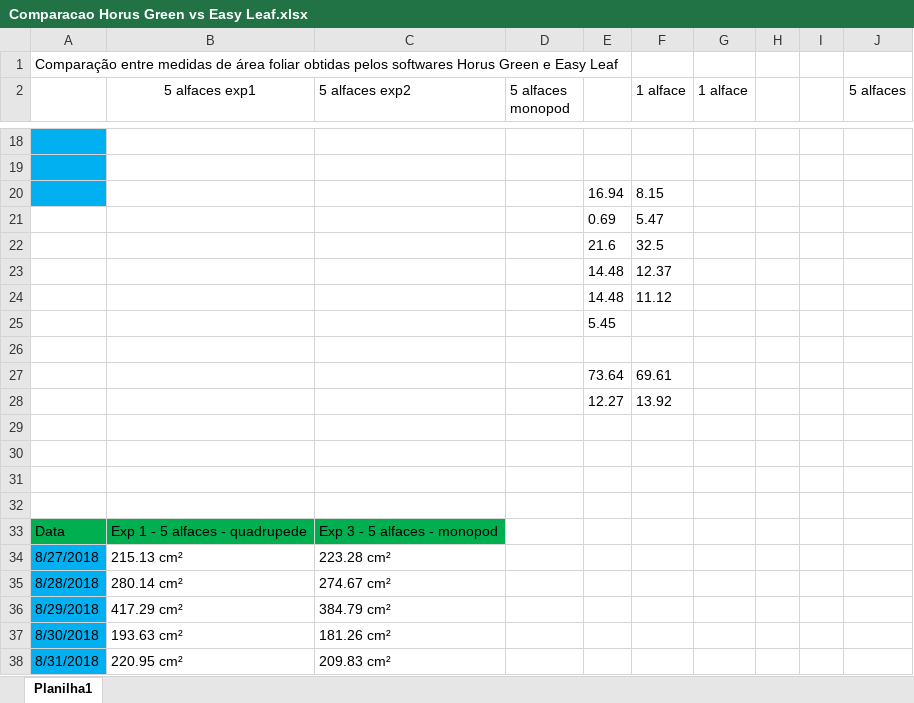
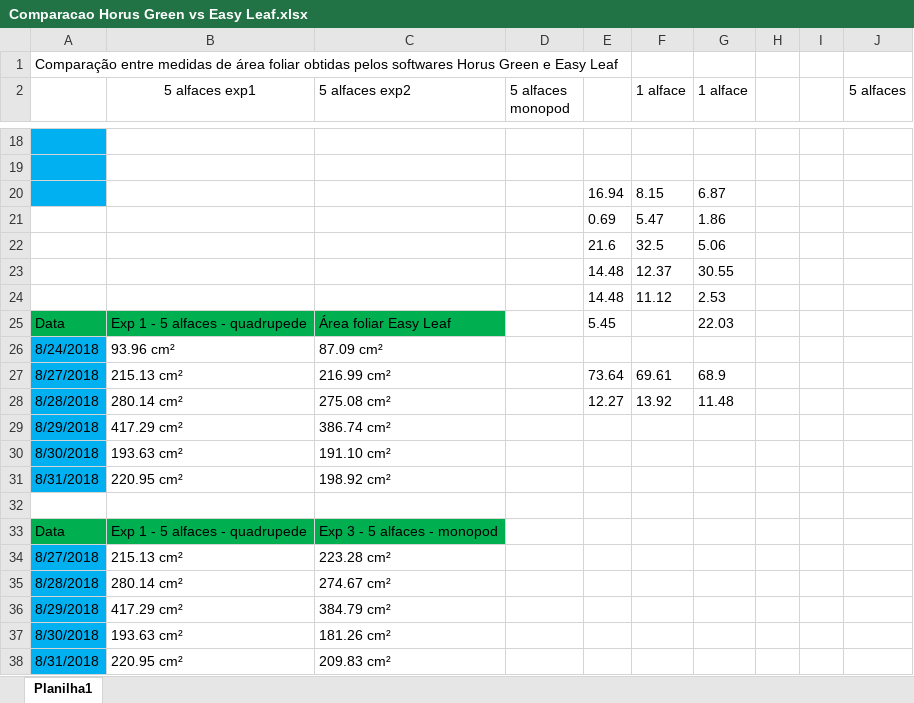
Before and after one commit to suelliton/Monografia, an Excel workbook: Comparacao Horus Green vs Easy Leaf.xlsx, sheet Planilha1, drawn as a sheet; only a part is shown, gaps mark what is left out; values as stored, in another font and other column widths than the file's, no borders; removed rows and columns are numbered as before the commit, all else as after; the diff names each change by its address in the sheet, - before the commit and + after, or states it on an @@ line.

```diff
--- a/Comparacao Horus Green vs Easy Leaf.xlsx (sheet Planilha1)
+++ b/Comparacao Horus Green vs Easy Leaf.xlsx (sheet Planilha1)
-G20 (1 alface): (empty)
+G20 (1 alface): 6.87
-G21 (1 alface): (empty)
+G21 (1 alface): 1.86
-G22 (1 alface): (empty)
+G22 (1 alface): 5.06
-G23 (1 alface): (empty)
+G23 (1 alface): 30.55
-G24 (1 alface): (empty)
+G24 (1 alface): 2.53
-row 25:  |  |  |  | 5.45
-row 25: (empty)
+row 25: Data | Exp 1 - 5 alfaces - quadrupede | Área foliar Easy Leaf |  | 5.45 |  | 22.03
-A25:C25 fill: none
+A25:C25 fill: #00B050
-row 27:  |  |  |  | 73.64 | 69.61
-row 28:  |  |  |  | 12.27 | 13.92
-row 26: (empty)
+row 26: 8/24/2018 | 93.96 cm² | 87.09 cm²
-A26:A28 fill: none
+A26:A28 fill: #00B0F0
-row 27: (empty)
+row 27: 8/27/2018 | 215.13 cm² | 216.99 cm² |  | 73.64 | 69.61 | 68.9
-row 28: (empty)
+row 28: 8/28/2018 | 280.14 cm² | 275.08 cm² |  | 12.27 | 13.92 | 11.48
+row 29: 8/29/2018 | 417.29 cm² | 386.74 cm²
+row 30: 8/30/2018 | 193.63 cm² | 191.10 cm²
+row 31: 8/31/2018 | 220.95 cm² | 198.92 cm²
```
Also changed, not shown: 31 other files.
